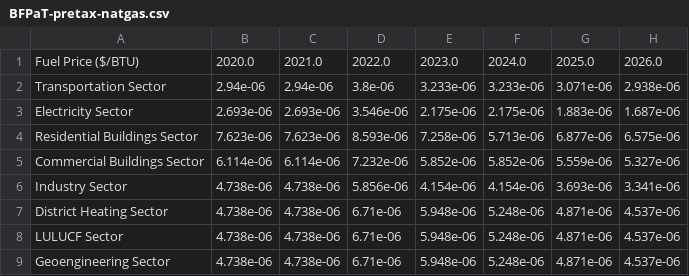
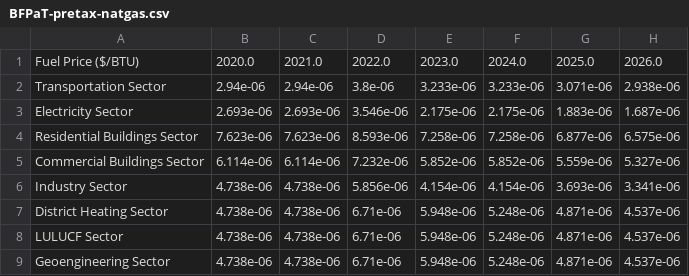
Before and after one commit to EnergyInnovation/eps-southdakota, a CSV file: InputData/fuels/BFPaT/BFPaT-pretax-natgas.csv, drawn as a sheet; only a part is shown; the diff names each change by its address in the sheet, - before the commit and + after, or states it on an @@ line.

```diff
--- a/InputData/fuels/BFPaT/BFPaT-pretax-natgas.csv
+++ b/InputData/fuels/BFPaT/BFPaT-pretax-natgas.csv
-F4: 5.713e-06
+F4: 7.258e-06
```
Also changed, not shown: InputData/elec/BGDPbES/BGDPbES.csv, InputData/fuels/BFPaT/BFPaT-fueltax-natgas.csv, 8 other files.
